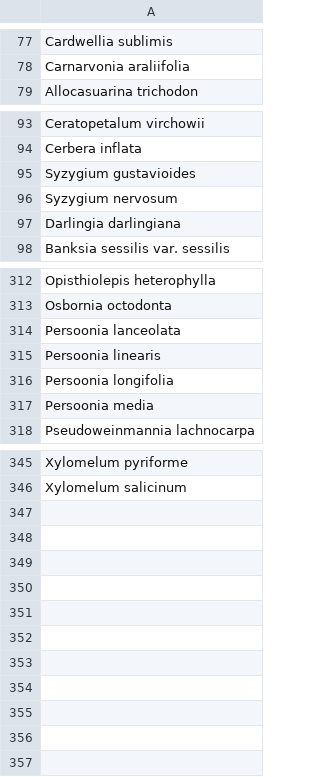
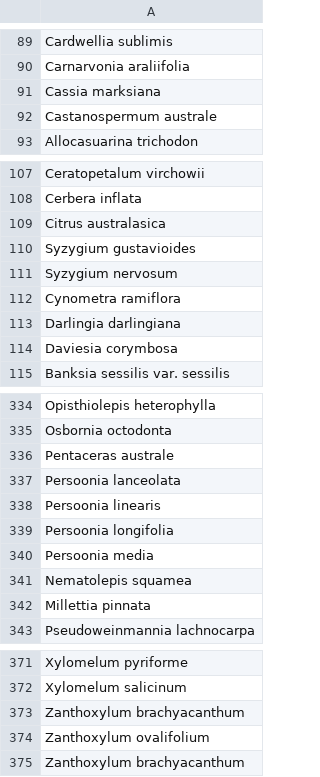
Before and after one commit to elijahmagistrado/eucalypt_honours, a CSV file: data/apc_names.csv, drawn as a sheet; only a part is shown, gaps mark what is left out; the diff covers the shown part only; the diff names each change by its address in the sheet, - before the commit and + after, or states it on an @@ line.

```diff
--- a/data/apc_names.csv
+++ b/data/apc_names.csv
+row 91: Cassia marksiana
+row 92: Castanospermum australe
+row 109: Citrus australasica
+row 112: Cynometra ramiflora
+row 114: Daviesia corymbosa
+row 336: Pentaceras australe
+row 341: Nematolepis squamea
+row 342: Millettia pinnata
+row 373: Zanthoxylum brachyacanthum
+row 374: Zanthoxylum ovalifolium
+row 375: Zanthoxylum brachyacanthum
```
Also changed, not shown: 18 added rows elsewhere in this file, 3 other files.
